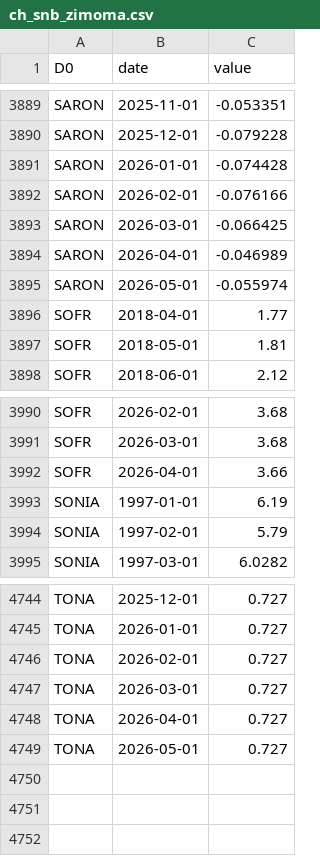
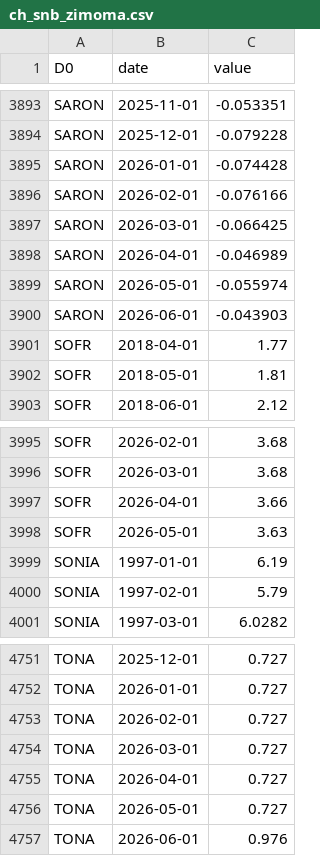
Before and after one commit to cynkra/dataseries-data, a CSV file: data/ch_snb_zimoma.csv, drawn as a sheet; only a part is shown, gaps mark what is left out; the diff covers the shown part only; the diff names each change by its address in the sheet, - before the commit and + after, or states it on an @@ line.

```diff
--- a/data/ch_snb_zimoma.csv
+++ b/data/ch_snb_zimoma.csv
+row 3900: SARON | 2026-06-01 | -0.043903
+row 3998: SOFR | 2026-05-01 | 3.63
+row 4757: TONA | 2026-06-01 | 0.976
```
Also changed, not shown: 5 added rows and 2 edited cells elsewhere in this file, data/ch_snb_devkum.csv, data/uptime.csv, 47 other files.
